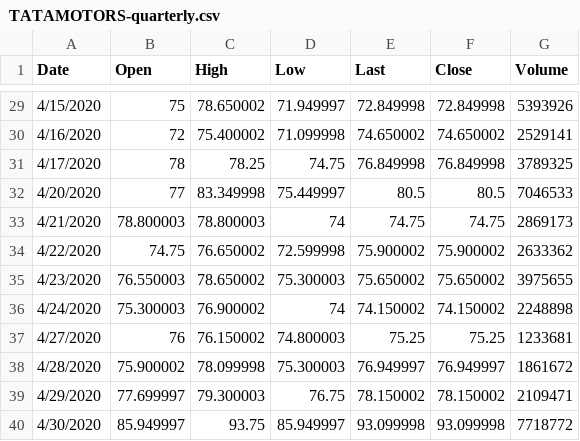
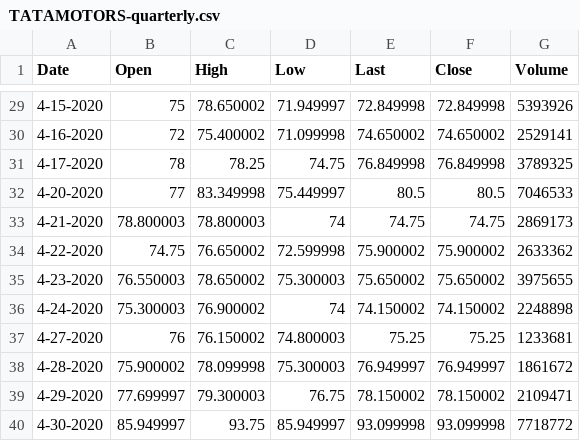
Before and after one commit to varun-v2021/ML-SampleData, a CSV file: TATAMOTORS-quarterly.csv, drawn as a sheet; only a part is shown, gaps mark what is left out; the diff covers the shown part only.

```diff
--- a/TATAMOTORS-quarterly.csv
+++ b/TATAMOTORS-quarterly.csv
@@ -29,12 +29,12 @@ Date,Open,High,Low,Last,Close,Volume
-4/15/2020,75,78.650002,71.949997,72.849998,72.849998,5393926
-4/16/2020,72,75.400002,71.099998,74.650002,74.650002,2529141
-4/17/2020,78,78.25,74.75,76.849998,76.849998,3789325
-4/20/2020,77,83.349998,75.449997,80.5,80.5,7046533
-4/21/2020,78.800003,78.800003,74,74.75,74.75,2869173
-4/22/2020,74.75,76.650002,72.599998,75.900002,75.900002,2633362
-4/23/2020,76.550003,78.650002,75.300003,75.650002,75.650002,3975655
-4/24/2020,75.300003,76.900002,74,74.150002,74.150002,2248898
-4/27/2020,76,76.150002,74.800003,75.25,75.25,1233681
-4/28/2020,75.900002,78.099998,75.300003,76.949997,76.949997,1861672
-4/29/2020,77.699997,79.300003,76.75,78.150002,78.150002,2109471
-4/30/2020,85.949997,93.75,85.949997,93.099998,93.099998,7718772
+4-15-2020,75,78.650002,71.949997,72.849998,72.849998,5393926
+4-16-2020,72,75.400002,71.099998,74.650002,74.650002,2529141
+4-17-2020,78,78.25,74.75,76.849998,76.849998,3789325
+4-20-2020,77,83.349998,75.449997,80.5,80.5,7046533
+4-21-2020,78.800003,78.800003,74,74.75,74.75,2869173
+4-22-2020,74.75,76.650002,72.599998,75.900002,75.900002,2633362
+4-23-2020,76.550003,78.650002,75.300003,75.650002,75.650002,3975655
+4-24-2020,75.300003,76.900002,74,74.150002,74.150002,2248898
+4-27-2020,76,76.150002,74.800003,75.25,75.25,1233681
+4-28-2020,75.900002,78.099998,75.300003,76.949997,76.949997,1861672
+4-29-2020,77.699997,79.300003,76.75,78.150002,78.150002,2109471
+4-30-2020,85.949997,93.75,85.949997,93.099998,93.099998,7718772
```
Also changed, not shown: 27 edited cells elsewhere in this file, TATAMOTORS-history.csv.
